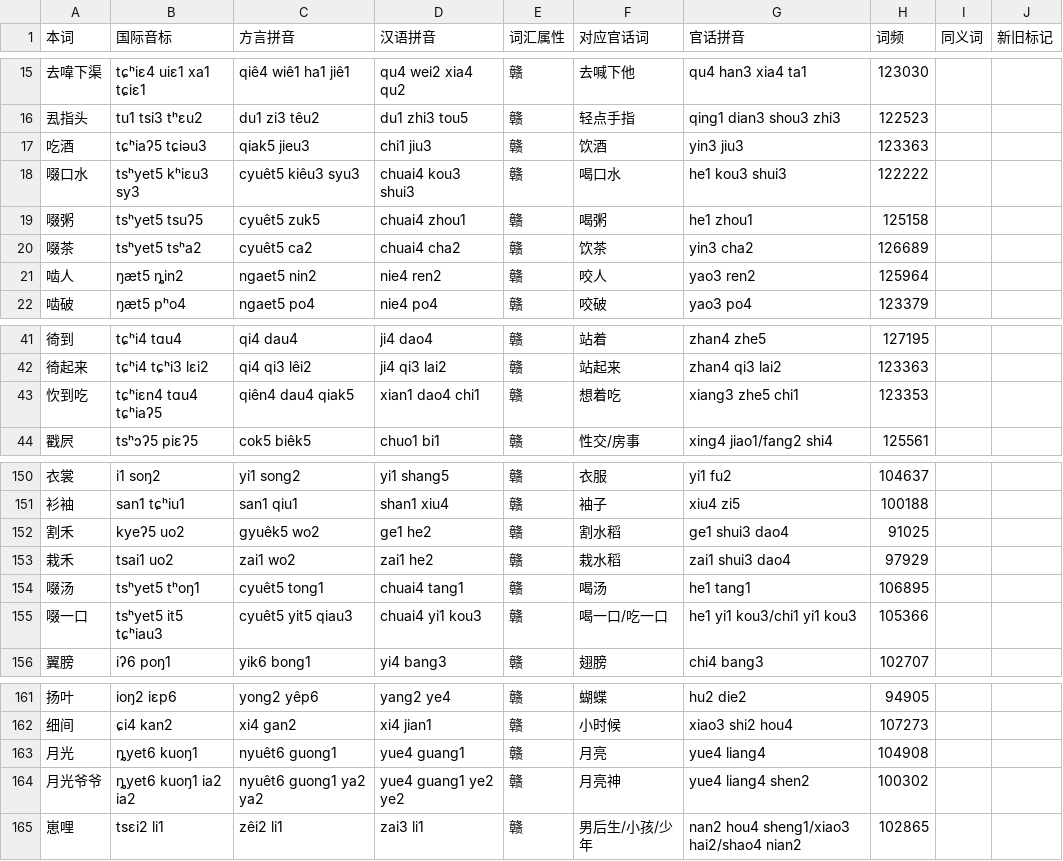
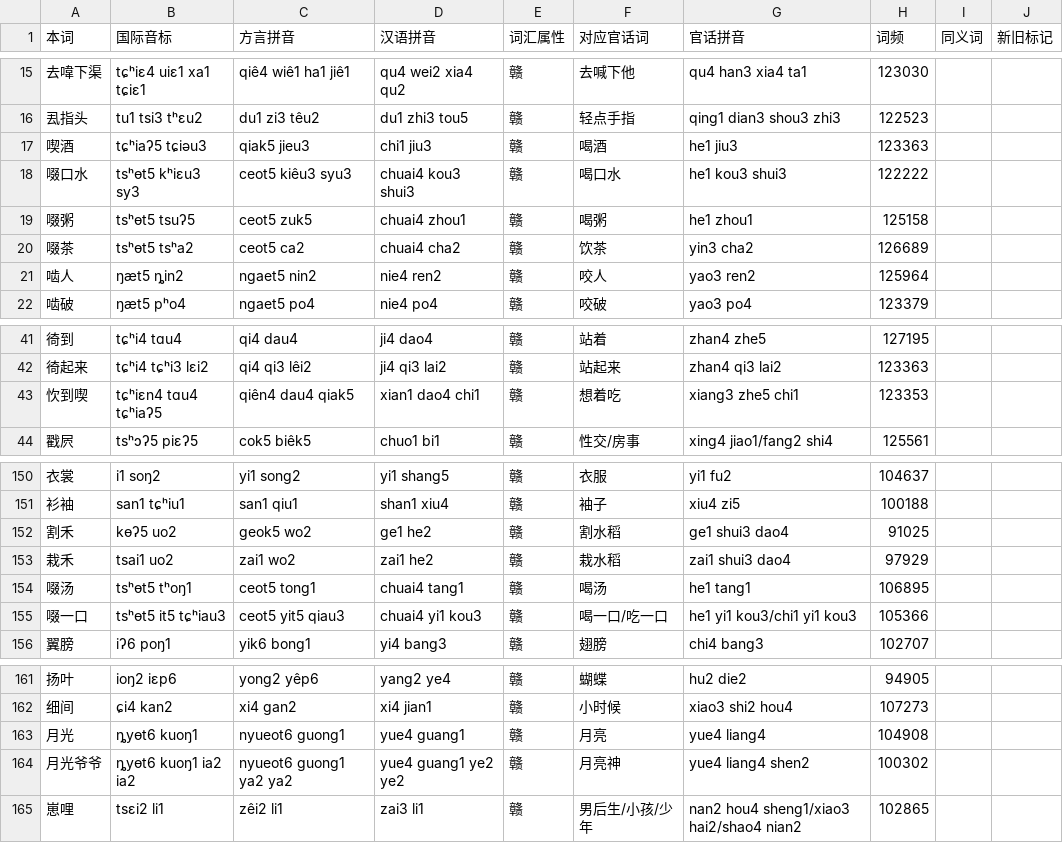
Before and after one commit to Doohaey/GonnyuGeneralIME, a TSV file: resources/regions/fungcen/dictionaries/gan_words.tsv, drawn as a sheet; only a part is shown, gaps mark what is left out.

```diff
--- a/resources/regions/fungcen/dictionaries/gan_words.tsv
+++ b/resources/regions/fungcen/dictionaries/gan_words.tsv
@@ -16,6 +16,6 @@
 厾指头	tu1 tsi3 tʰɛu2	du1 zi3 têu2	du1 zhi3 tou5	赣	轻点手指	qing1 dian3 shou3 zhi3	122523		
-吃酒	tɕʰiaʔ5 tɕiəu3	qiak5 jieu3	chi1 jiu3	赣	饮酒	yin3 jiu3	123363		
-啜口水	tsʰyet5 kʰiɛu3 sy3	cyuêt5 kiêu3 syu3	chuai4 kou3 shui3	赣	喝口水	he1 kou3 shui3	122222		
-啜粥	tsʰyet5 tsuʔ5	cyuêt5 zuk5	chuai4 zhou1	赣	喝粥	he1 zhou1	125158		
-啜茶	tsʰyet5 tsʰa2	cyuêt5 ca2	chuai4 cha2	赣	饮茶	yin3 cha2	126689		
+喫酒	tɕʰiaʔ5 tɕiəu3	qiak5 jieu3	chi1 jiu3	赣	喝酒	he1 jiu3	123363		
+啜口水	tsʰɵt5 kʰiɛu3 sy3	ceot5 kiêu3 syu3	chuai4 kou3 shui3	赣	喝口水	he1 kou3 shui3	122222		
+啜粥	tsʰɵt5 tsuʔ5	ceot5 zuk5	chuai4 zhou1	赣	喝粥	he1 zhou1	125158		
+啜茶	tsʰɵt5 tsʰa2	ceot5 ca2	chuai4 cha2	赣	饮茶	yin3 cha2	126689		
 啮人	ŋæt5 ȵin2	ngaet5 nin2	nie4 ren2	赣	咬人	yao3 ren2	125964		
@@ -42,3 +42,3 @@
 徛起来	tɕʰi4 tɕʰi3 lɛi2	qi4 qi3 lêi2	ji4 qi3 lai2	赣	站起来	zhan4 qi3 lai2	123363		
-忺到吃	tɕʰiɛn4 tɑu4 tɕʰiaʔ5	qiên4 dau4 qiak5	xian1 dao4 chi1	赣	想着吃	xiang3 zhe5 chi1	123353		
+忺到喫	tɕʰiɛn4 tɑu4 tɕʰiaʔ5	qiên4 dau4 qiak5	xian1 dao4 chi1	赣	想着吃	xiang3 zhe5 chi1	123353		
 戳屄	tsʰɔʔ5 piɛʔ5	cok5 biêk5	chuo1 bi1	赣	性交/房事	xing4 jiao1/fang2 shi4	125561		
@@ -151,6 +151,6 @@
 衫袖	san1 tɕʰiu1	san1 qiu1	shan1 xiu4	赣	袖子	xiu4 zi5	100188		
-割禾	kyeʔ5 uo2	gyuêk5 wo2	ge1 he2	赣	割水稻	ge1 shui3 dao4	91025		
+割禾	kɵʔ5 uo2	geok5 wo2	ge1 he2	赣	割水稻	ge1 shui3 dao4	91025		
 栽禾	tsai1 uo2	zai1 wo2	zai1 he2	赣	栽水稻	zai1 shui3 dao4	97929		
-啜汤	tsʰyet5 tʰoŋ1	cyuêt5 tong1	chuai4 tang1	赣	喝汤	he1 tang1	106895		
-啜一口	tsʰyet5 it5 tɕʰiau3	cyuêt5 yit5 qiau3	chuai4 yi1 kou3	赣	喝一口/吃一口	he1 yi1 kou3/chi1 yi1 kou3	105366		
+啜汤	tsʰɵt5 tʰoŋ1	ceot5 tong1	chuai4 tang1	赣	喝汤	he1 tang1	106895		
+啜一口	tsʰɵt5 it5 tɕʰiau3	ceot5 yit5 qiau3	chuai4 yi1 kou3	赣	喝一口/吃一口	he1 yi1 kou3/chi1 yi1 kou3	105366		
 翼膀	iʔ6 poŋ1	yik6 bong1	yi4 bang3	赣	翅膀	chi4 bang3	102707		
@@ -162,4 +162,4 @@
 细间	ɕi4 kan2	xi4 gan2	xi4 jian1	赣	小时候	xiao3 shi2 hou4	107273		
-月光	ȵyet6 kuoŋ1	nyuêt6 guong1	yue4 guang1	赣	月亮	yue4 liang4	104908		
-月光爷爷	ȵyet6 kuoŋ1 ia2 ia2	nyuêt6 guong1 ya2 ya2	yue4 guang1 ye2 ye2	赣	月亮神	yue4 liang4 shen2	100302		
+月光	ȵyɵt6 kuoŋ1	nyueot6 guong1	yue4 guang1	赣	月亮	yue4 liang4	104908		
+月光爷爷	ȵyɵt6 kuoŋ1 ia2 ia2	nyueot6 guong1 ya2 ya2	yue4 guang1 ye2 ye2	赣	月亮神	yue4 liang4 shen2	100302		
 崽哩	tsɛi2 li1	zêi2 li1	zai3 li1	赣	男后生/小孩/少年	nan2 hou4 sheng1/xiao3 hai2/shao4 nian2	102865		
```
Also changed, not shown: resources/regions/fungcen/dictionaries/chars.tsv, resources/regions/fungcen/dictionaries/gan_chars.tsv, 2 other files.
